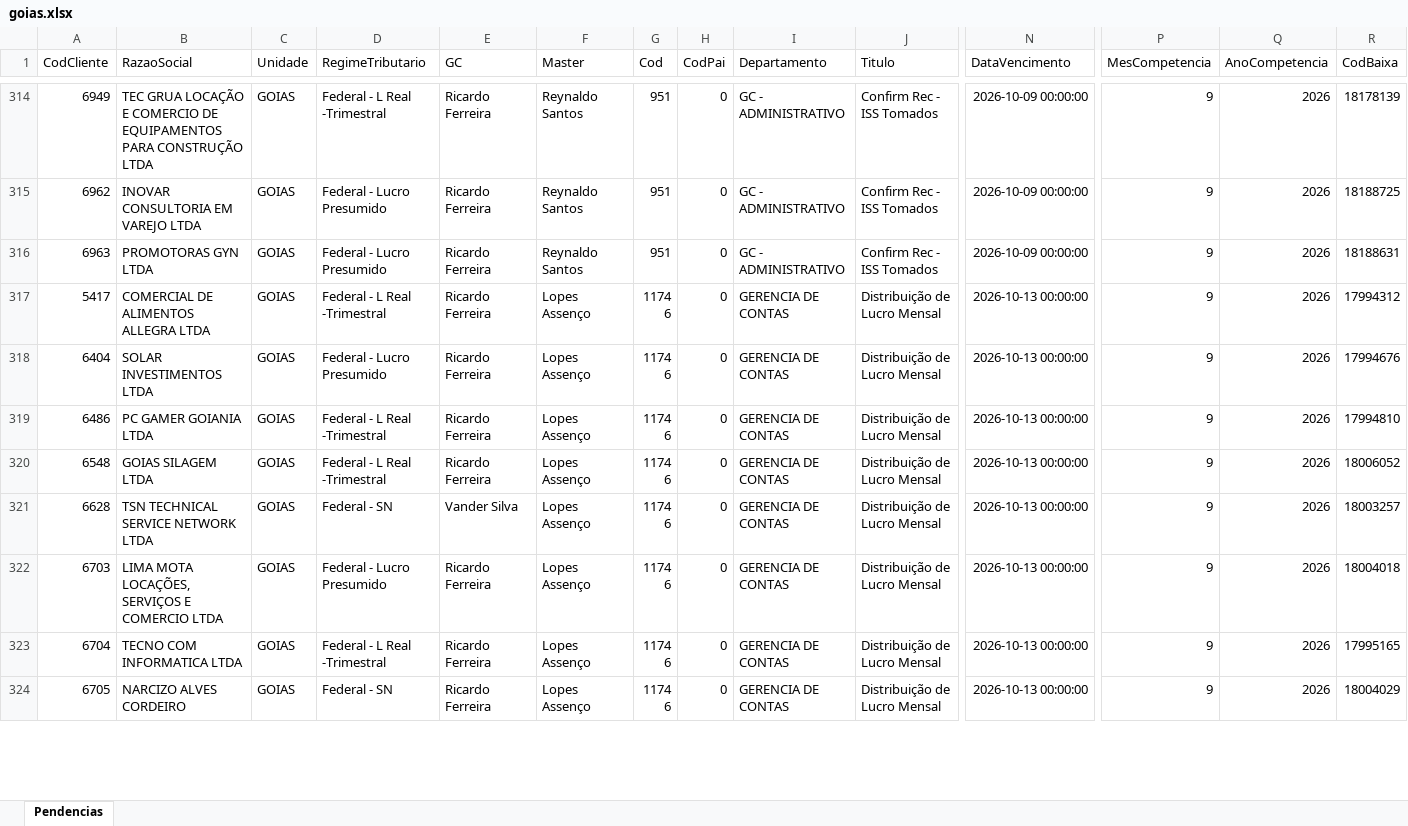
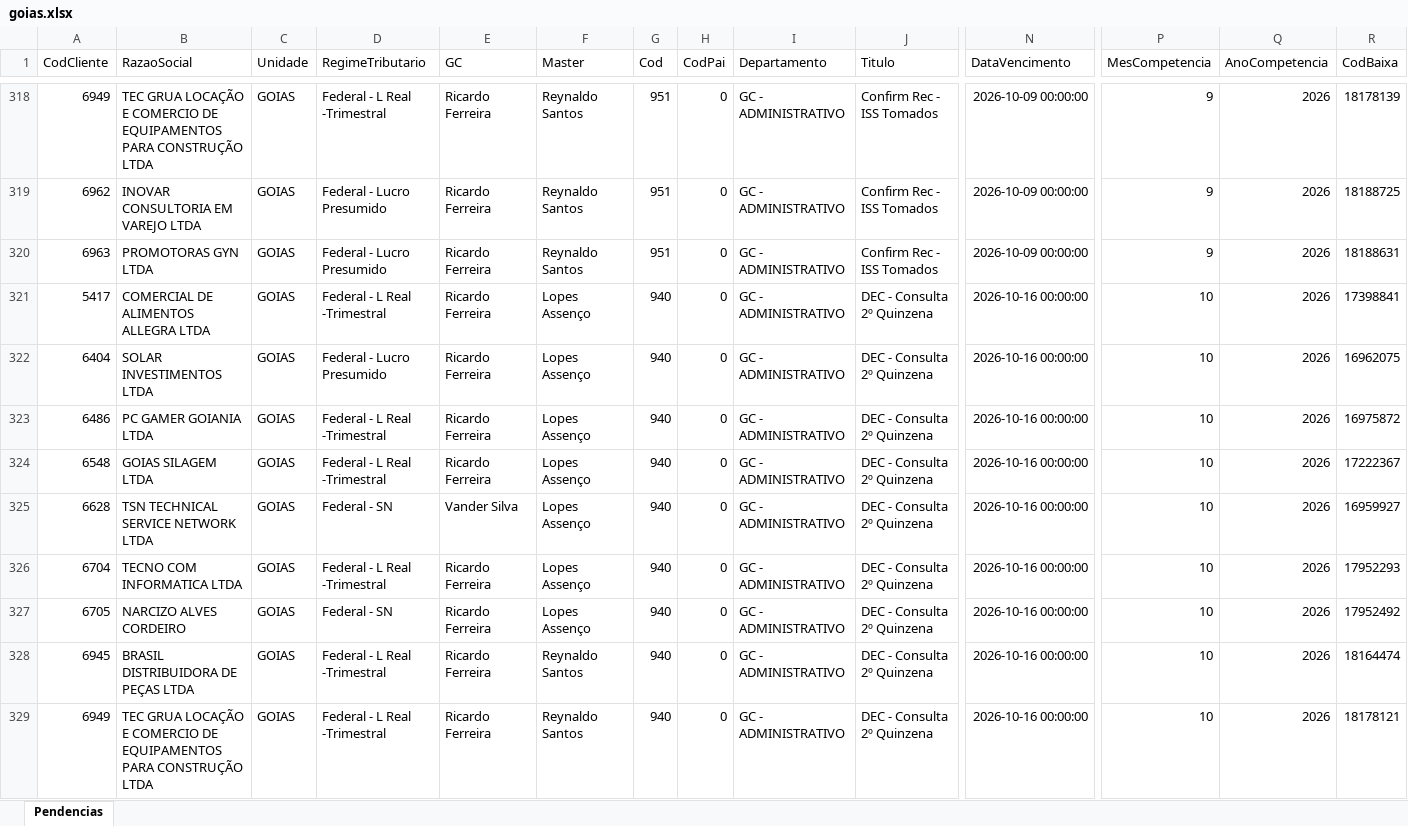
Before and after one commit to Controladoria-MG/Tarefas-baixadas, an Excel workbook: data/base/goias.xlsx, sheet Pendencias, drawn as a sheet; only a part is shown, gaps mark what is left out; the shorter side is filled out with more unchanged rows; values as stored, in another font and other column widths than the file's, no borders; rows hold the shown columns only; the diff covers the shown part only; the diff names each change by its address in the sheet, - before the commit and + after, or states it on an @@ line.

```diff
--- a/data/base/goias.xlsx (sheet Pendencias)
+++ b/data/base/goias.xlsx (sheet Pendencias)
+row 321: 5417 | COMERCIAL DE ALIMENTOS ALLEGRA LTDA | GOIAS | Federal - L Real -Trimestral | Ricardo Ferreira | Lopes Assenço | 940 | 0 | GC - ADMINISTRATIVO | DEC - Consulta 2º Quinzena | 2026-10-16 00:00:00 | 10 | 2026 | 17398841
+row 322: 6404 | SOLAR INVESTIMENTOS LTDA | GOIAS | Federal - Lucro Presumido | Ricardo Ferreira | Lopes Assenço | 940 | 0 | GC - ADMINISTRATIVO | DEC - Consulta 2º Quinzena | 2026-10-16 00:00:00 | 10 | 2026 | 16962075
+row 323: 6486 | PC GAMER GOIANIA LTDA | GOIAS | Federal - L Real -Trimestral | Ricardo Ferreira | Lopes Assenço | 940 | 0 | GC - ADMINISTRATIVO | DEC - Consulta 2º Quinzena | 2026-10-16 00:00:00 | 10 | 2026 | 16975872
+row 324: 6548 | GOIAS SILAGEM LTDA | GOIAS | Federal - L Real -Trimestral | Ricardo Ferreira | Lopes Assenço | 940 | 0 | GC - ADMINISTRATIVO | DEC - Consulta 2º Quinzena | 2026-10-16 00:00:00 | 10 | 2026 | 17222367
+row 325: 6628 | TSN TECHNICAL SERVICE NETWORK LTDA | GOIAS | Federal - SN | Vander Silva | Lopes Assenço | 940 | 0 | GC - ADMINISTRATIVO | DEC - Consulta 2º Quinzena | 2026-10-16 00:00:00 | 10 | 2026 | 16959927
+row 326: 6704 | TECNO COM INFORMATICA LTDA | GOIAS | Federal - L Real -Trimestral | Ricardo Ferreira | Lopes Assenço | 940 | 0 | GC - ADMINISTRATIVO | DEC - Consulta 2º Quinzena | 2026-10-16 00:00:00 | 10 | 2026 | 17952293
+row 327: 6705 | NARCIZO ALVES CORDEIRO | GOIAS | Federal - SN | Ricardo Ferreira | Lopes Assenço | 940 | 0 | GC - ADMINISTRATIVO | DEC - Consulta 2º Quinzena | 2026-10-16 00:00:00 | 10 | 2026 | 17952492
+row 328: 6945 | BRASIL DISTRIBUIDORA DE PEÇAS LTDA | GOIAS | Federal - L Real -Trimestral | Ricardo Ferreira | Reynaldo Santos | 940 | 0 | GC - ADMINISTRATIVO | DEC - Consulta 2º Quinzena | 2026-10-16 00:00:00 | 10 | 2026 | 18164474
+row 329: 6949 | TEC GRUA LOCAÇÃO E COMERCIO DE EQUIPAMENTOS PARA CONSTRUÇÃO LTDA | GOIAS | Federal - L Real -Trimestral | Ricardo Ferreira | Reynaldo Santos | 940 | 0 | GC - ADMINISTRATIVO | DEC - Consulta 2º Quinzena | 2026-10-16 00:00:00 | 10 | 2026 | 18178121
```
Also changed, not shown: 13 added rows and 1 removed row elsewhere in this sheet, data/base/santos.xlsx, 3 other files.
